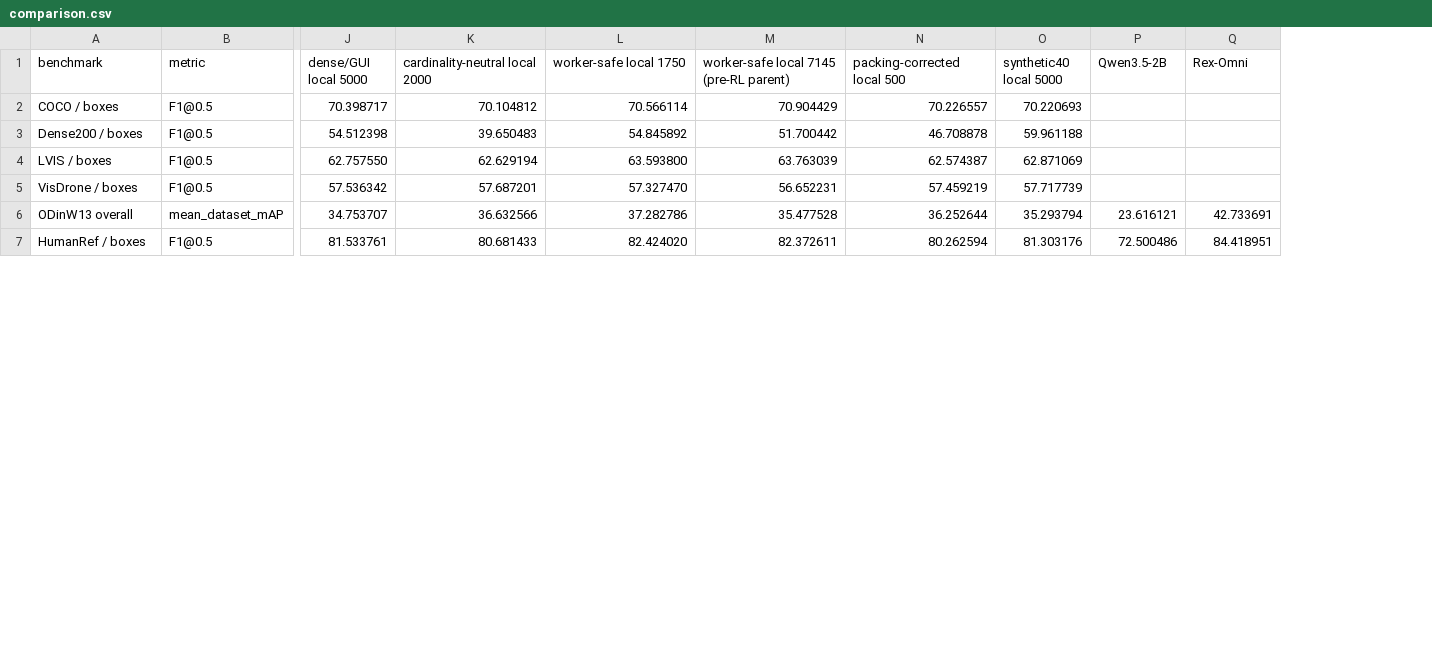
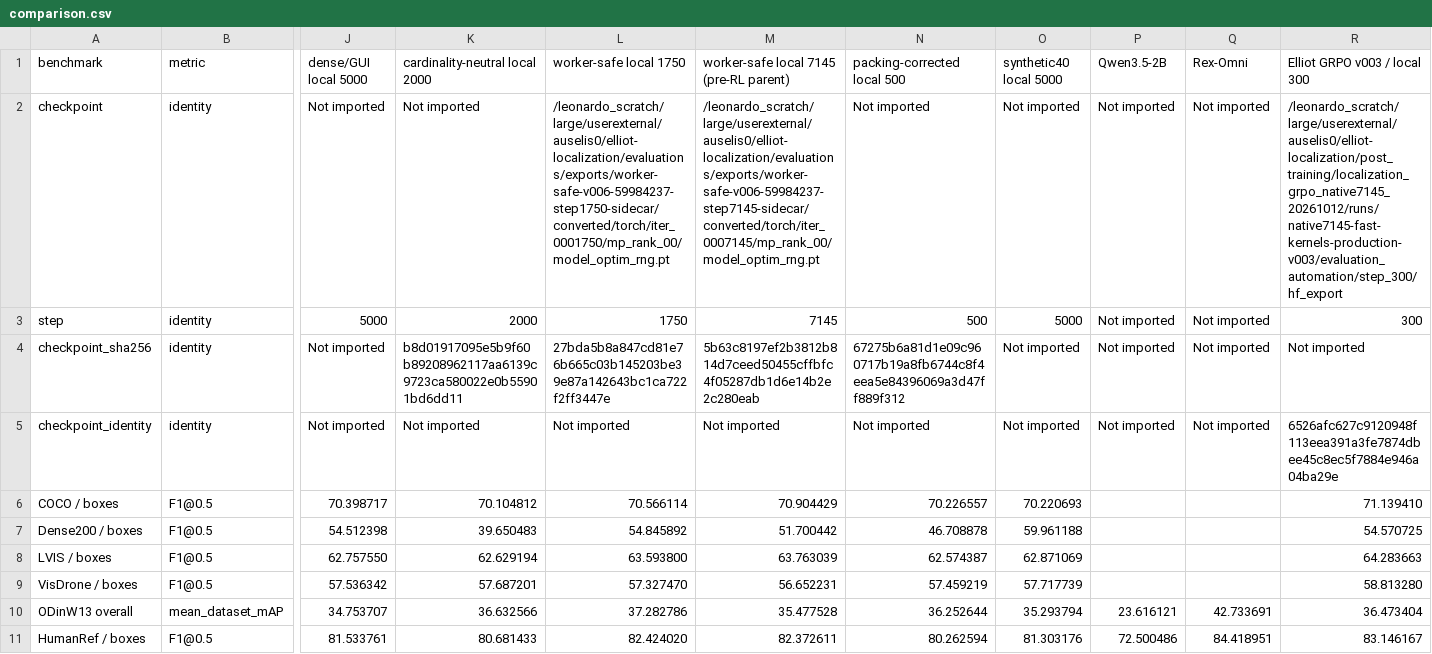
Before and after one commit to oshapio/elliot-localization-eval, a CSV file: results/comparison.csv, drawn as a sheet; only a part is shown, gaps mark what is left out; addresses are those after the commit; rows hold the shown columns only; the diff names each change by its address in the sheet, - before the commit and + after, or states it on an @@ line.

Commit message:
Identify comparison checkpoints and add recalled GRPO step300 scores

```diff
--- a/results/comparison.csv
+++ b/results/comparison.csv
+column R (Elliot GRPO v003 / local 300), rows 6-11: 71.139410 | 54.570725 | 64.283663 | 58.813280 | 36.473404 | 83.146167
+row 2: checkpoint | identity | Not imported | Not imported | /leonardo_scratch/large/userexternal/auselis0/elliot-localization/evaluations/exports/worker-safe-v006-59984237-step1750-sidecar/converted/torch/iter_0001750/mp_rank_00/model_optim_rng.pt | /leonardo_scratch/large/userexternal/auselis0/elliot-localization/evaluations/exports/worker-safe-v006-59984237-step7145-sidecar/converted/torch/iter_0007145/mp_rank_00/model_optim_rng.pt | Not imported | Not imported | Not imported | Not imported | /leonardo_scratch/large/userexternal/auselis0/elliot-localization/post_training/localization_grpo_native7145_20261012/runs/native7145-fast-kernels-production-v003/evaluation_automation/step_300/hf_export
+row 3: step | identity | 5000 | 2000 | 1750 | 7145 | 500 | 5000 | Not imported | Not imported | 300
+row 4: checkpoint_sha256 | identity | Not imported | b8d01917095e5b9f60b89208962117aa6139c9723ca580022e0b55901bd6dd11 | 27bda5b8a847cd81e76b665c03b145203be39e87a142643bc1ca722f2ff3447e | 5b63c8197ef2b3812b814d7ceed50455cffbfc4f05287db1d6e14b2e2c280eab | 67275b6a81d1e09c960717b19a8fb6744c8f4eea5e84396069a3d47ff889f312 | Not imported | Not imported | Not imported | Not imported
+row 5: checkpoint_identity | identity | Not imported | Not imported | Not imported | Not imported | Not imported | Not imported | Not imported | Not imported | 6526afc627c9120948f113eea391a3fe7874dbee45c8ec5f7884e946a04ba29e
```
Also changed, not shown: 4 other files.
